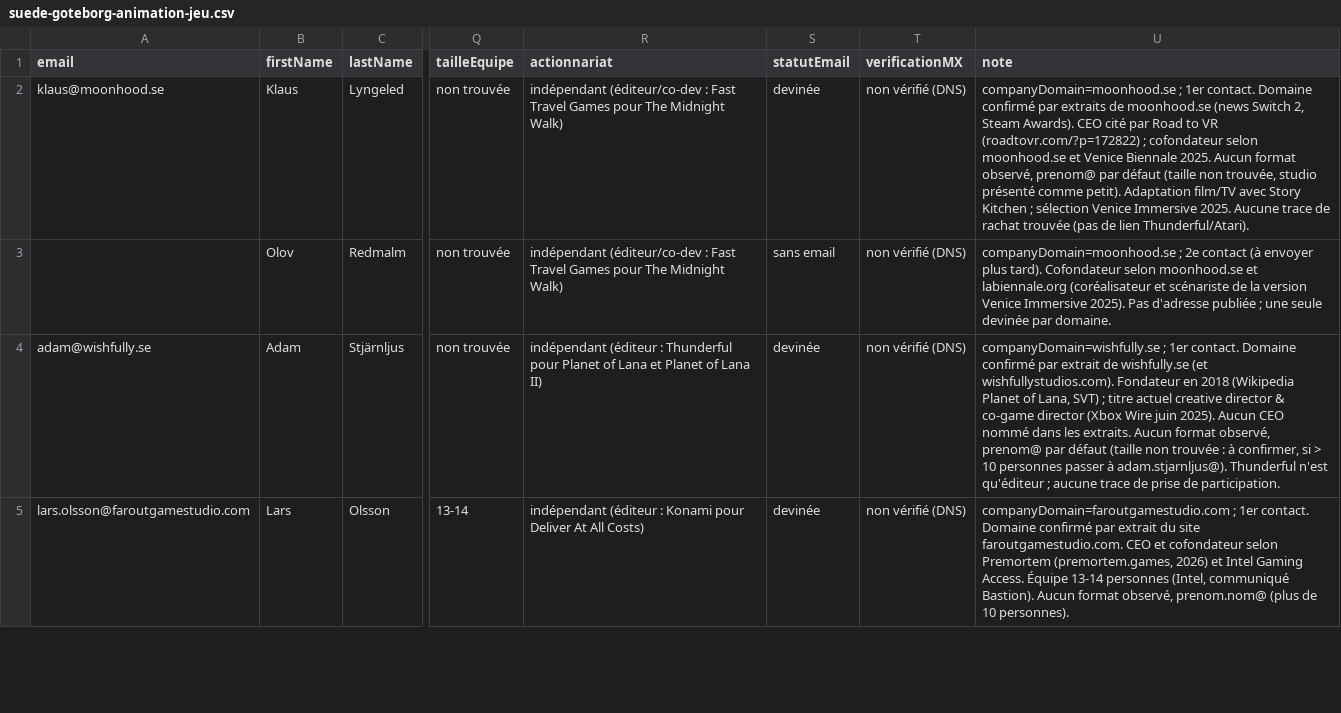
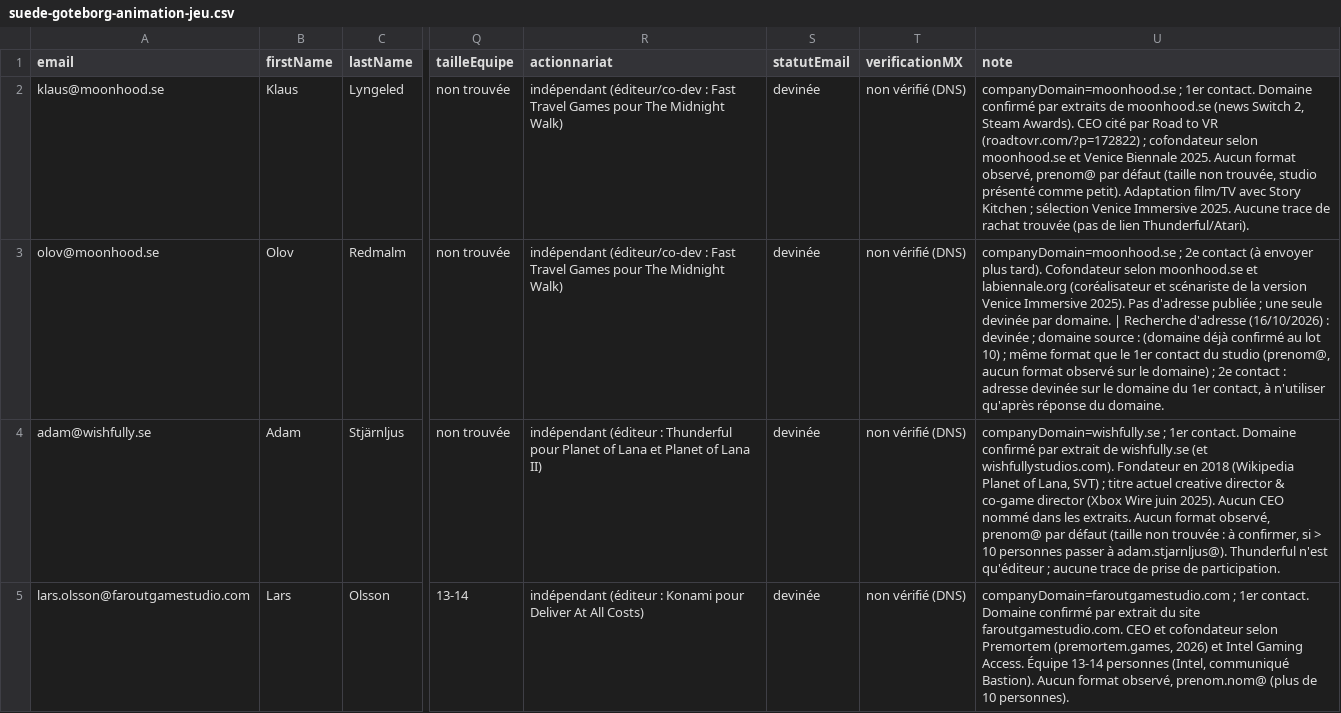
Before and after one commit to jeanprince771-max/revisions, a CSV file: prospection/lot10/suede-goteborg-animation-jeu.csv, drawn as a sheet; only a part is shown, gaps mark what is left out; the diff covers the shown part only; the diff names each change by its address in the sheet, - before the commit and + after, or states it on an @@ line.

```diff
--- a/prospection/lot10/suede-goteborg-animation-jeu.csv
+++ b/prospection/lot10/suede-goteborg-animation-jeu.csv
-A3 (email): (empty)
+A3 (email): olov@moonhood.se
-S3 (statutEmail): sans email
+S3 (statutEmail): devinée
-U3 (note): …par domaine.
+U3 (note): …par domaine. | Recherche d'adresse (16/10/2026) : devinée ; domaine source : (domaine déjà confirmé au lot 10) ; même format que le 1er contact du studio (prenom@, aucun format observé sur le domaine) ; 2e contact : adresse devinée sur le domaine du 1er contact, à n'utiliser qu'après réponse du domaine.
```
Also changed, not shown: 18 edited cells elsewhere in this file, prospection/lot10/import-lemlist-lot10.csv, prospection/lot10/suede-malmo-animation-jeu.csv, 12 other files.
